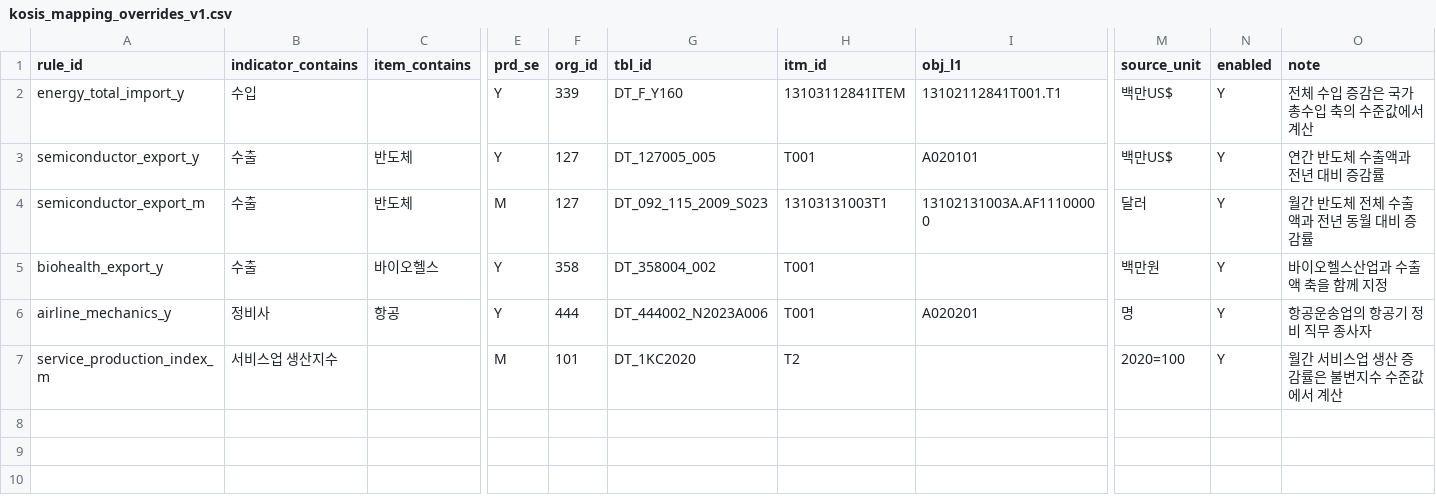
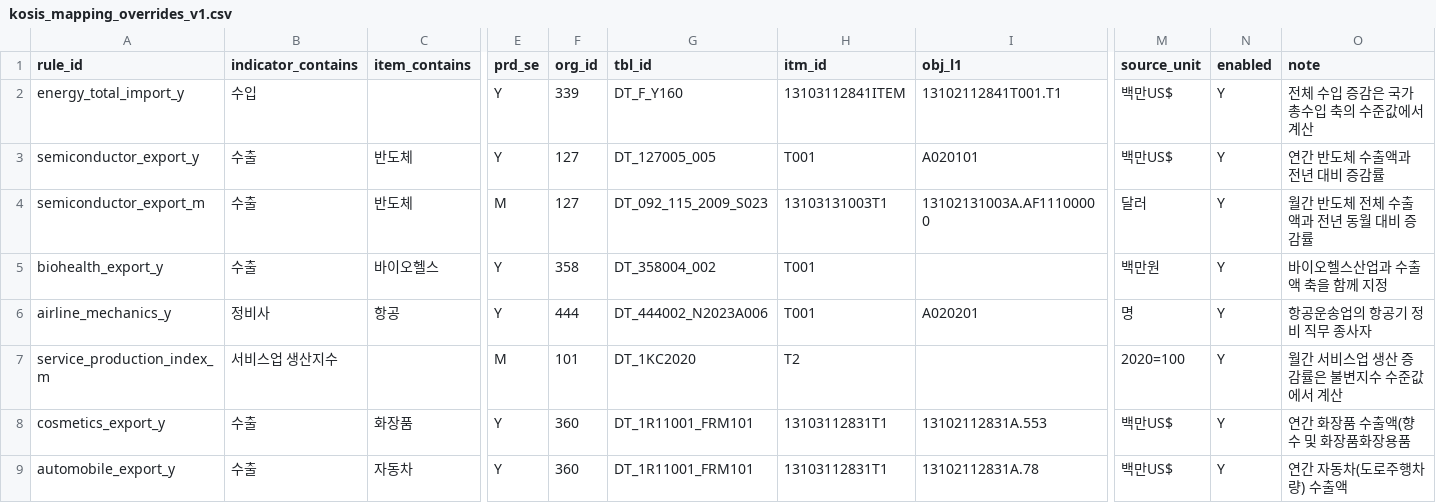
Before and after one commit to rnwjdgus03/NLP_05-Team-Project-3, a CSV file: data/claims/kosis_mapping_overrides_v1.csv, drawn as a sheet; only a part is shown, gaps mark what is left out; rows hold the shown columns only; the diff names each change by its address in the sheet, - before the commit and + after, or states it on an @@ line.

```diff
--- a/data/claims/kosis_mapping_overrides_v1.csv
+++ b/data/claims/kosis_mapping_overrides_v1.csv
+row 8: cosmetics_export_y | 수출 | 화장품 | Y | 360 | DT_1R11001_FRM101 | 13103112831T1 | 13102112831A.553 | 백만US$ | Y | 연간 화장품 수출액(향수 및 화장품화장용품
+row 9: automobile_export_y | 수출 | 자동차 | Y | 360 | DT_1R11001_FRM101 | 13103112831T1 | 13102112831A.78 | 백만US$ | Y | 연간 자동차(도로주행차량) 수출액
```
Also changed, not shown: 26 other files.
